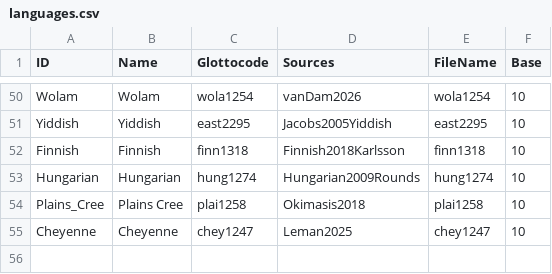
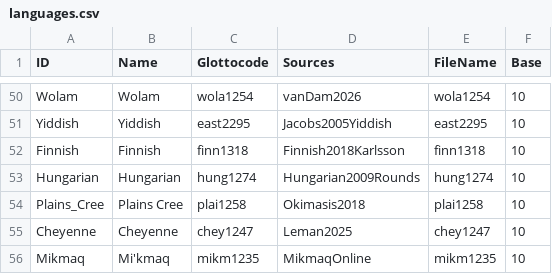
Before and after one commit to numeralbank/cosinus, a CSV file: etc/languages.csv, drawn as a sheet; only a part is shown, gaps mark what is left out.

Commit message:
add Mi'kmaq

```diff
--- a/etc/languages.csv
+++ b/etc/languages.csv
@@ -55 +55,2 @@ Plains_Cree,Plains Cree,plai1258,Okimasis2018,plai1258,10
 Cheyenne,Cheyenne,chey1247,Leman2025,chey1247,10
+Mikmaq,Mi'kmaq,mikm1235,MikmaqOnline,mikm1235,10
```
Also changed, not shown: 2 other files.
